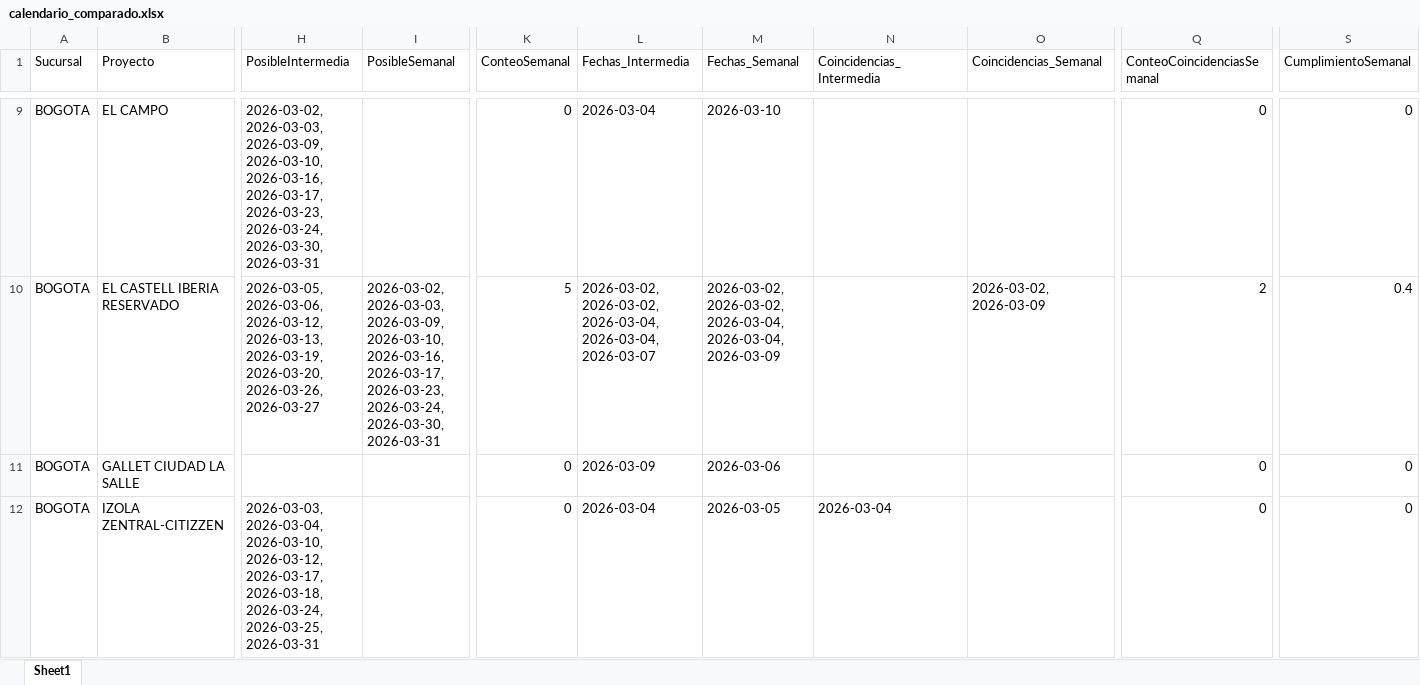
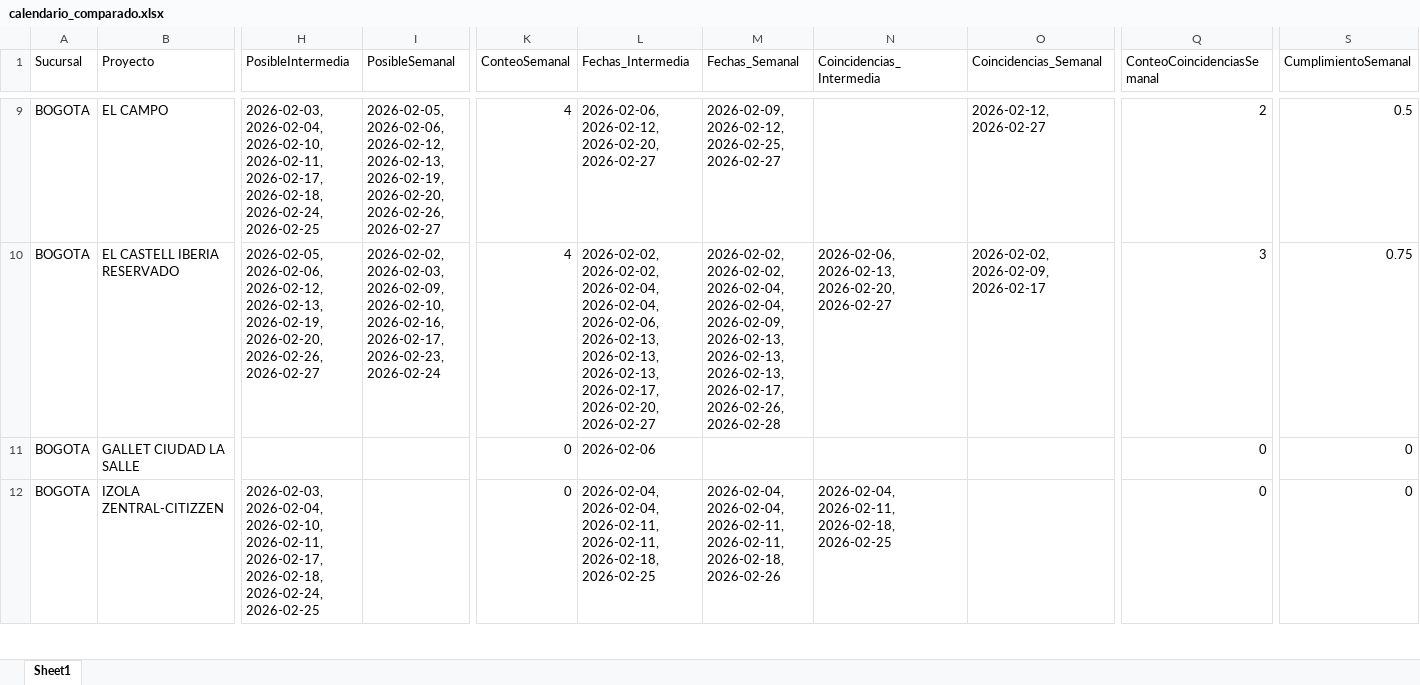
Before and after one commit to proyectosleanmarval-dev/SeguimientoMadurezCumplimientoActas, an Excel workbook: output/calendario_comparado.xlsx, sheet Sheet1, drawn as a sheet; only a part is shown, gaps mark what is left out; values as stored, in another font and other column widths than the file's, no borders; the diff covers the shown part only; the diff names each change by its address in the sheet, - before the commit and + after, or states it on an @@ line.

```diff
--- a/output/calendario_comparado.xlsx (sheet Sheet1)
+++ b/output/calendario_comparado.xlsx (sheet Sheet1)
-H9 (PosibleIntermedia): 2026-03-02, 2026-03-03, 2026-03-09, 2026-03-10, 2026-03-16, 2026-03-17, 2026-03-23, 2026-03-24, 2026-03-30, 2026-03-31
+H9 (PosibleIntermedia): 2026-02-03, 2026-02-04, 2026-02-10, 2026-02-11, 2026-02-17, 2026-02-18, 2026-02-24, 2026-02-25
-I9 (PosibleSemanal): (empty)
+I9 (PosibleSemanal): 2026-02-05, 2026-02-06, 2026-02-12, 2026-02-13, 2026-02-19, 2026-02-20, 2026-02-26, 2026-02-27
-K9 (ConteoSemanal): 0
+K9 (ConteoSemanal): 4
-L9 (Fechas_Intermedia): 2026-03-04
+L9 (Fechas_Intermedia): 2026-02-06, 2026-02-12, 2026-02-20, 2026-02-27
-M9 (Fechas_Semanal): 2026-03-10
+M9 (Fechas_Semanal): 2026-02-09, 2026-02-12, 2026-02-25, 2026-02-27
-O9 (Coincidencias_Semanal): (empty)
+O9 (Coincidencias_Semanal): 2026-02-12, 2026-02-27
-Q9 (ConteoCoincidenciasSemanal): 0
+Q9 (ConteoCoincidenciasSemanal): 2
-S9 (CumplimientoSemanal): 0
+S9 (CumplimientoSemanal): 0.5
-H10 (PosibleIntermedia): 2026-03-05, 2026-03-06, 2026-03-12, 2026-03-13, 2026-03-19, 2026-03-20, 2026-03-26, 2026-03-27
+H10 (PosibleIntermedia): 2026-02-05, 2026-02-06, 2026-02-12, 2026-02-13, 2026-02-19, 2026-02-20, 2026-02-26, 2026-02-27
-I10 (PosibleSemanal): 2026-03-02, 2026-03-03, 2026-03-09, 2026-03-10, 2026-03-16, 2026-03-17, 2026-03-23, 2026-03-24, 2026-03-30, 2026-03-31
+I10 (PosibleSemanal): 2026-02-02, 2026-02-03, 2026-02-09, 2026-02-10, 2026-02-16, 2026-02-17, 2026-02-23, 2026-02-24
-K10 (ConteoSemanal): 5
+K10 (ConteoSemanal): 4
-L10 (Fechas_Intermedia): 2026-03-02, 2026-03-02, 2026-03-04, 2026-03-04, 2026-03-07
+L10 (Fechas_Intermedia): 2026-02-02, 2026-02-02, 2026-02-04, 2026-02-04, 2026-02-06, 2026-02-13, 2026-02-13, 2026-02-13, 2026-02-17, 2026-02-20, 2026-02-27
-M10 (Fechas_Semanal): 2026-03-02, 2026-03-02, 2026-03-04, 2026-03-04, 2026-03-09
+M10 (Fechas_Semanal): 2026-02-02, 2026-02-02, 2026-02-04, 2026-02-04, 2026-02-09, 2026-02-13, 2026-02-13, 2026-02-13, 2026-02-17, 2026-02-26, 2026-02-28
-N10 (Coincidencias_Intermedia): (empty)
+N10 (Coincidencias_Intermedia): 2026-02-06, 2026-02-13, 2026-02-20, 2026-02-27
-O10 (Coincidencias_Semanal): 2026-03-02, 2026-03-09
+O10 (Coincidencias_Semanal): 2026-02-02, 2026-02-09, 2026-02-17
-Q10 (ConteoCoincidenciasSemanal): 2
+Q10 (ConteoCoincidenciasSemanal): 3
-S10 (CumplimientoSemanal): 0.4
+S10 (CumplimientoSemanal): 0.75
-L11 (Fechas_Intermedia): 2026-03-09
+L11 (Fechas_Intermedia): 2026-02-06
-M11 (Fechas_Semanal): 2026-03-06
+M11 (Fechas_Semanal): (empty)
-H12 (PosibleIntermedia): 2026-03-03, 2026-03-04, 2026-03-10, 2026-03-12, 2026-03-17, 2026-03-18, 2026-03-24, 2026-03-25, 2026-03-31
+H12 (PosibleIntermedia): 2026-02-03, 2026-02-04, 2026-02-10, 2026-02-11, 2026-02-17, 2026-02-18, 2026-02-24, 2026-02-25
-L12 (Fechas_Intermedia): 2026-03-04
+L12 (Fechas_Intermedia): 2026-02-04, 2026-02-04, 2026-02-11, 2026-02-11, 2026-02-18, 2026-02-25
-M12 (Fechas_Semanal): 2026-03-05
+M12 (Fechas_Semanal): 2026-02-04, 2026-02-04, 2026-02-11, 2026-02-11, 2026-02-18, 2026-02-26
-N12 (Coincidencias_Intermedia): 2026-03-04
+N12 (Coincidencias_Intermedia): 2026-02-04, 2026-02-11, 2026-02-18, 2026-02-25
```
Also changed, not shown: 1 added row and 198 edited cells elsewhere in this sheet, output/calendario_real.xlsx, output/calendario_teorico.xlsx.
